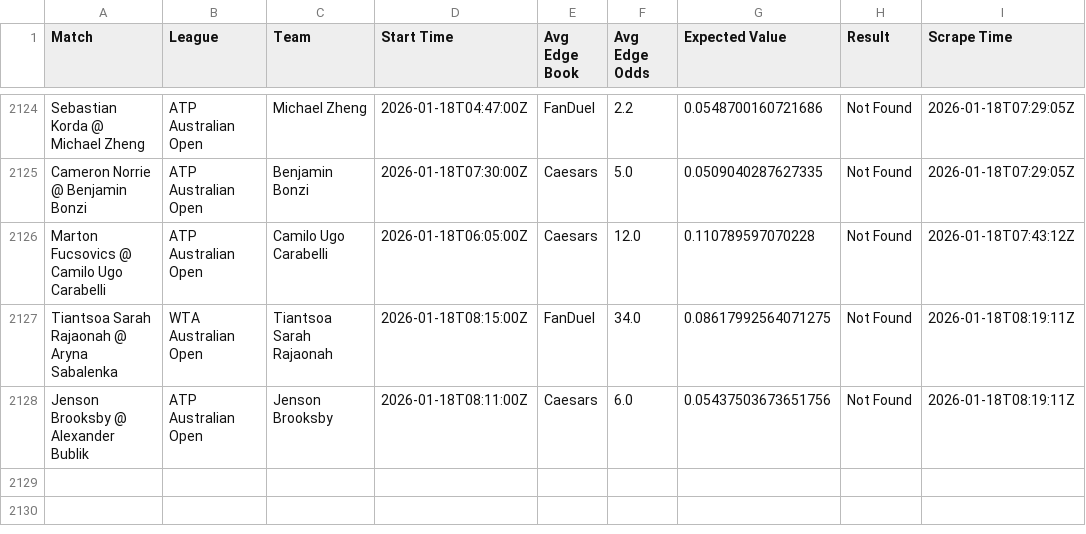
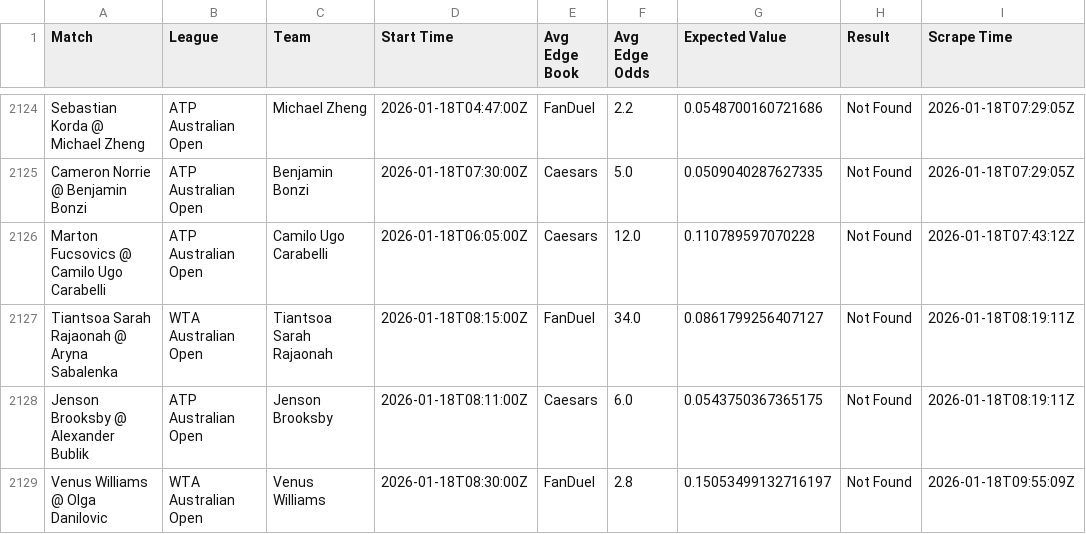
Before and after one commit to aqsmith02/paper-betting-tracker, a CSV file: data/master_nc_avg_bets.csv, drawn as a sheet; only a part is shown, gaps mark what is left out.

```diff
--- a/data/master_nc_avg_bets.csv
+++ b/data/master_nc_avg_bets.csv
@@ -2126,3 +2126,4 @@ Cameron Norrie @ Benjamin Bonzi,ATP Australian Open,Benjamin Bonzi,2026-01-18T07
 Marton Fucsovics @ Camilo Ugo Carabelli,ATP Australian Open,Camilo Ugo Carabelli,2026-01-18T06:05:00Z,Caesars,12.0,0.110789597070228,Not Found,2026-01-18T07:43:12Z
-Tiantsoa Sarah Rajaonah @ Aryna Sabalenka,WTA Australian Open,Tiantsoa Sarah Rajaonah,2026-01-18T08:15:00Z,FanDuel,34.0,0.08617992564071275,Not Found,2026-01-18T08:19:11Z
-Jenson Brooksby @ Alexander Bublik,ATP Australian Open,Jenson Brooksby,2026-01-18T08:11:00Z,Caesars,6.0,0.05437503673651756,Not Found,2026-01-18T08:19:11Z
+Tiantsoa Sarah Rajaonah @ Aryna Sabalenka,WTA Australian Open,Tiantsoa Sarah Rajaonah,2026-01-18T08:15:00Z,FanDuel,34.0,0.0861799256407127,Not Found,2026-01-18T08:19:11Z
+Jenson Brooksby @ Alexander Bublik,ATP Australian Open,Jenson Brooksby,2026-01-18T08:11:00Z,Caesars,6.0,0.0543750367365175,Not Found,2026-01-18T08:19:11Z
+Venus Williams @ Olga Danilovic,WTA Australian Open,Venus Williams,2026-01-18T08:30:00Z,FanDuel,2.8,0.15053499132716197,Not Found,2026-01-18T09:55:09Z
```
Also changed, not shown: data/master_nc_avg_full.csv.
